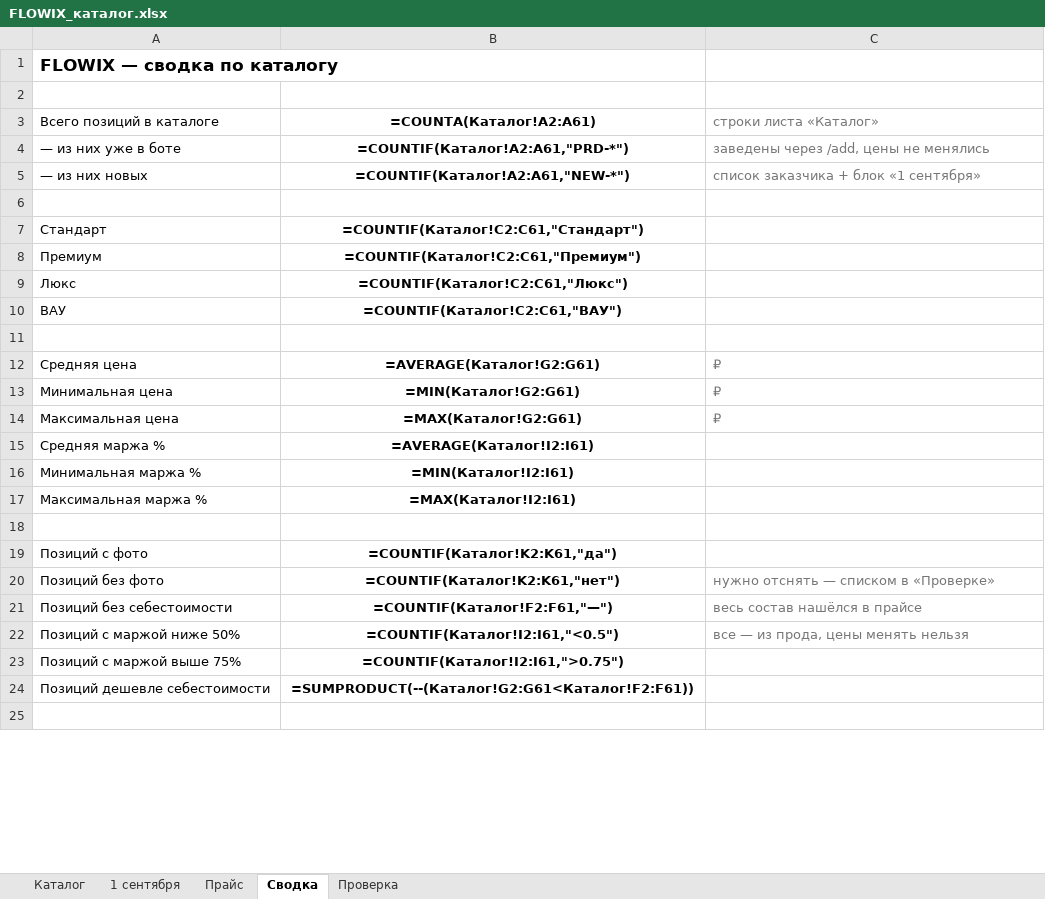
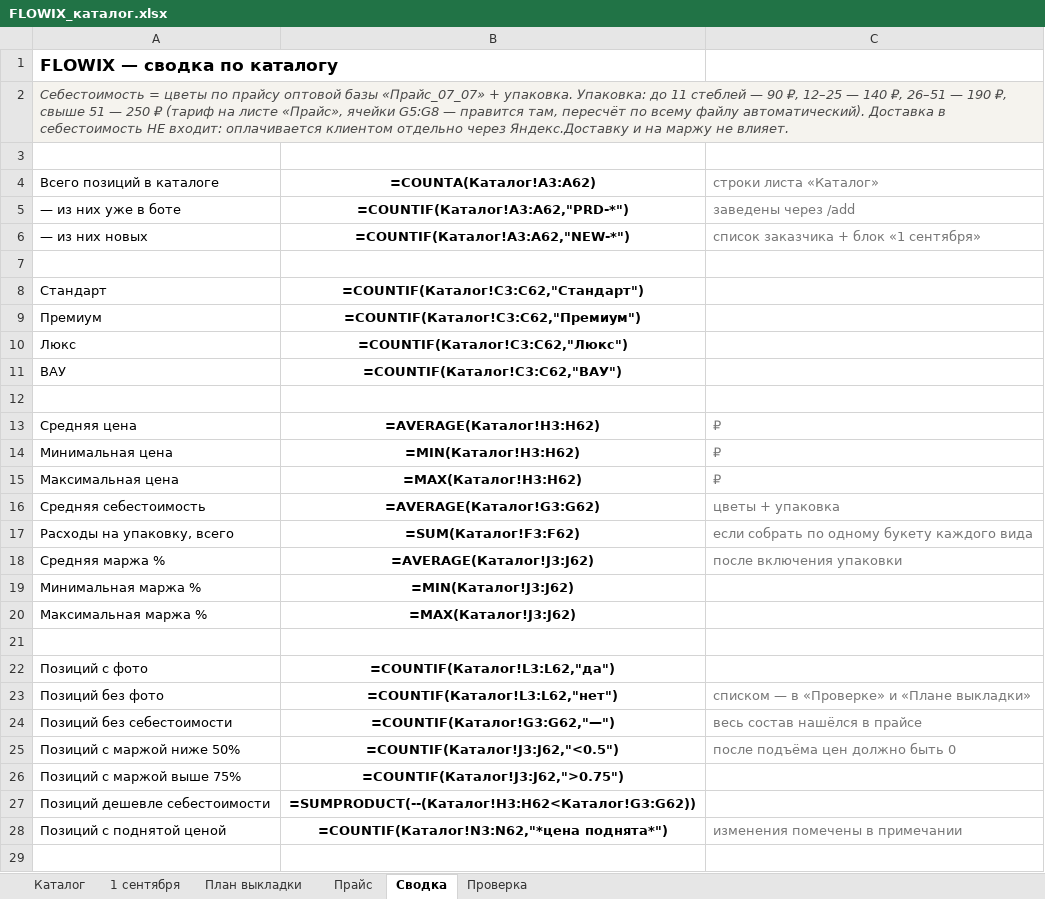
Before and after one commit to DzamalovMurad/CramflowWW, an Excel workbook: FLOWIX_каталог.xlsx, sheet Сводка, drawn as a sheet; only a part is shown; values as stored, in another font and other column widths than the file's, no borders; formulas without a stored value are shown as written; addresses are those after the commit; the diff covers the shown part only; the diff names each change by its address in the sheet, - before the commit and + after, or states it on an @@ line.

```diff
--- a/FLOWIX_каталог.xlsx (sheet Сводка)
+++ b/FLOWIX_каталог.xlsx (sheet Сводка)
+sheet tab: План выкладки
+row 2: Себестоимость = цветы по прайсу оптовой базы «Прайс_07_07» + упаковка. Упаковка: до 11 стеблей — 90 ₽, 12–25 — 140 ₽, 26–51 — 190 ₽, свыше 51 — 250 ₽ (тариф на листе «Прайс», ячейки G5:G8 — правится там, пересчёт по всему файлу автоматический). Доставка в себестоимость НЕ входит: оплачивается клиентом отдельно через Яндекс.Доставку и на маржу не влияет.
-B4: =COUNTA(Каталог!A2:A61)
+B4: =COUNTA(Каталог!A3:A62)
-B5 (=COUNTA(Каталог!A3:A62)): =COUNTIF(Каталог!A2:A61,"PRD-*")
+B5 (=COUNTA(Каталог!A3:A62)): =COUNTIF(Каталог!A3:A62,"PRD-*")
-C5 (строки листа «Каталог»): заведены через /add, цены не менялись
+C5 (строки листа «Каталог»): заведены через /add
-B6 (=COUNTA(Каталог!A3:A62)): =COUNTIF(Каталог!A2:A61,"NEW-*")
+B6 (=COUNTA(Каталог!A3:A62)): =COUNTIF(Каталог!A3:A62,"NEW-*")
-B8 (=COUNTA(Каталог!A3:A62)): =COUNTIF(Каталог!C2:C61,"Стандарт")
+B8 (=COUNTA(Каталог!A3:A62)): =COUNTIF(Каталог!C3:C62,"Стандарт")
-B9 (=COUNTA(Каталог!A3:A62)): =COUNTIF(Каталог!C2:C61,"Премиум")
+B9 (=COUNTA(Каталог!A3:A62)): =COUNTIF(Каталог!C3:C62,"Премиум")
-B10 (=COUNTA(Каталог!A3:A62)): =COUNTIF(Каталог!C2:C61,"Люкс")
+B10 (=COUNTA(Каталог!A3:A62)): =COUNTIF(Каталог!C3:C62,"Люкс")
-B11 (=COUNTA(Каталог!A3:A62)): =COUNTIF(Каталог!C2:C61,"ВАУ")
+B11 (=COUNTA(Каталог!A3:A62)): =COUNTIF(Каталог!C3:C62,"ВАУ")
-B13 (=COUNTA(Каталог!A3:A62)): =AVERAGE(Каталог!G2:G61)
+B13 (=COUNTA(Каталог!A3:A62)): =AVERAGE(Каталог!H3:H62)
-B14 (=COUNTA(Каталог!A3:A62)): =MIN(Каталог!G2:G61)
+B14 (=COUNTA(Каталог!A3:A62)): =MIN(Каталог!H3:H62)
-B15 (=COUNTA(Каталог!A3:A62)): =MAX(Каталог!G2:G61)
+B15 (=COUNTA(Каталог!A3:A62)): =MAX(Каталог!H3:H62)
+row 16: Средняя себестоимость | =AVERAGE(Каталог!G3:G62) | цветы + упаковка
+row 17: Расходы на упаковку, всего | =SUM(Каталог!F3:F62) | если собрать по одному букету каждого вида
-B18 (=COUNTA(Каталог!A3:A62)): =AVERAGE(Каталог!I2:I61)
+B18 (=COUNTA(Каталог!A3:A62)): =AVERAGE(Каталог!J3:J62)
-C18 (строки листа «Каталог»): (empty)
+C18 (строки листа «Каталог»): после включения упаковки
-B19 (=COUNTA(Каталог!A3:A62)): =MIN(Каталог!I2:I61)
+B19 (=COUNTA(Каталог!A3:A62)): =MIN(Каталог!J3:J62)
-B20 (=COUNTA(Каталог!A3:A62)): =MAX(Каталог!I2:I61)
+B20 (=COUNTA(Каталог!A3:A62)): =MAX(Каталог!J3:J62)
-B22 (=COUNTA(Каталог!A3:A62)): =COUNTIF(Каталог!K2:K61,"да")
+B22 (=COUNTA(Каталог!A3:A62)): =COUNTIF(Каталог!L3:L62,"да")
-B23 (=COUNTA(Каталог!A3:A62)): =COUNTIF(Каталог!K2:K61,"нет")
+B23 (=COUNTA(Каталог!A3:A62)): =COUNTIF(Каталог!L3:L62,"нет")
-C23 (строки листа «Каталог»): нужно отснять — списком в «Проверке»
+C23 (строки листа «Каталог»): списком — в «Проверке» и «Плане выкладки»
-B24 (=COUNTA(Каталог!A3:A62)): =COUNTIF(Каталог!F2:F61,"—")
+B24 (=COUNTA(Каталог!A3:A62)): =COUNTIF(Каталог!G3:G62,"—")
-B25 (=COUNTA(Каталог!A3:A62)): =COUNTIF(Каталог!I2:I61,"<0.5")
+B25 (=COUNTA(Каталог!A3:A62)): =COUNTIF(Каталог!J3:J62,"<0.5")
-C25 (строки листа «Каталог»): все — из прода, цены менять нельзя
+C25 (строки листа «Каталог»): после подъёма цен должно быть 0
-B26 (=COUNTA(Каталог!A3:A62)): =COUNTIF(Каталог!I2:I61,">0.75")
+B26 (=COUNTA(Каталог!A3:A62)): =COUNTIF(Каталог!J3:J62,">0.75")
-B27 (=COUNTA(Каталог!A3:A62)): =SUMPRODUCT(--(Каталог!G2:G61<Каталог!F2:F61))
+B27 (=COUNTA(Каталог!A3:A62)): =SUMPRODUCT(--(Каталог!H3:H62<Каталог!G3:G62))
+row 28: Позиций с поднятой ценой | =COUNTIF(Каталог!N3:N62,"*цена поднята*") | изменения помечены в примечании
```
Also changed, not shown: 5 added rows and 3 edited cells elsewhere in this sheet, sheet Каталог, sheet 1 сентября, sheet Проверка, sheet Прайс, 1 other file.
